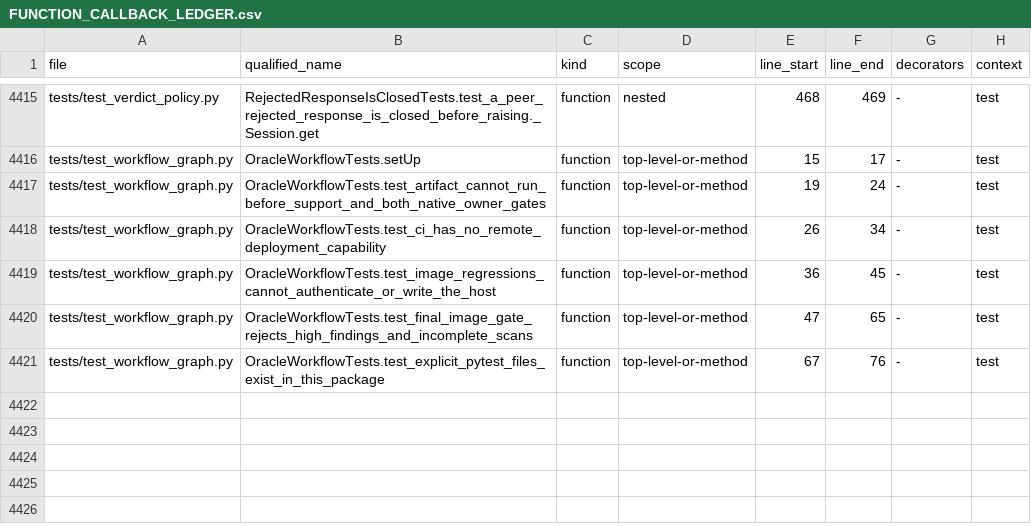
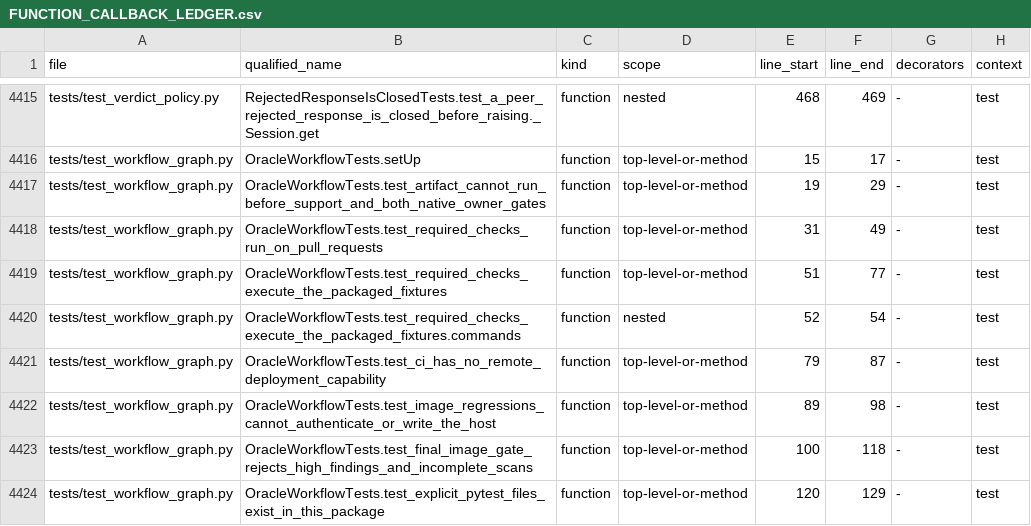
Before and after one commit to asad13-Binana/Binana-Binance-Spot-Trading-Sharia-Compliance-BOT-TestNet, a CSV file: docs/audit/FUNCTION_CALLBACK_LEDGER.csv, drawn as a sheet; only a part is shown, gaps mark what is left out.

Commit message:
Restore four required CI checks for the Oracle release

```diff
--- a/docs/audit/FUNCTION_CALLBACK_LEDGER.csv
+++ b/docs/audit/FUNCTION_CALLBACK_LEDGER.csv
@@ -4416,6 +4416,9 @@ tests/test_verdict_policy.py,RejectedResponseIsClosedTests.test_a_peer_rejected_
 tests/test_workflow_graph.py,OracleWorkflowTests.setUp,function,top-level-or-method,15,17,-,test
-tests/test_workflow_graph.py,OracleWorkflowTests.test_artifact_cannot_run_before_support_and_both_native_owner_gates,function,top-level-or-method,19,24,-,test
-tests/test_workflow_graph.py,OracleWorkflowTests.test_ci_has_no_remote_deployment_capability,function,top-level-or-method,26,34,-,test
-tests/test_workflow_graph.py,OracleWorkflowTests.test_image_regressions_cannot_authenticate_or_write_the_host,function,top-level-or-method,36,45,-,test
-tests/test_workflow_graph.py,OracleWorkflowTests.test_final_image_gate_rejects_high_findings_and_incomplete_scans,function,top-level-or-method,47,65,-,test
-tests/test_workflow_graph.py,OracleWorkflowTests.test_explicit_pytest_files_exist_in_this_package,function,top-level-or-method,67,76,-,test
+tests/test_workflow_graph.py,OracleWorkflowTests.test_artifact_cannot_run_before_support_and_both_native_owner_gates,function,top-level-or-method,19,29,-,test
+tests/test_workflow_graph.py,OracleWorkflowTests.test_required_checks_run_on_pull_requests,function,top-level-or-method,31,49,-,test
+tests/test_workflow_graph.py,OracleWorkflowTests.test_required_checks_execute_the_packaged_fixtures,function,top-level-or-method,51,77,-,test
+tests/test_workflow_graph.py,OracleWorkflowTests.test_required_checks_execute_the_packaged_fixtures.commands,function,nested,52,54,-,test
+tests/test_workflow_graph.py,OracleWorkflowTests.test_ci_has_no_remote_deployment_capability,function,top-level-or-method,79,87,-,test
+tests/test_workflow_graph.py,OracleWorkflowTests.test_image_regressions_cannot_authenticate_or_write_the_host,function,top-level-or-method,89,98,-,test
+tests/test_workflow_graph.py,OracleWorkflowTests.test_final_image_gate_rejects_high_findings_and_incomplete_scans,function,top-level-or-method,100,118,-,test
+tests/test_workflow_graph.py,OracleWorkflowTests.test_explicit_pytest_files_exist_in_this_package,function,top-level-or-method,120,129,-,test
```
Also changed, not shown: docs/audit/FILE_REVIEW_LEDGER.csv, 4 other files.
